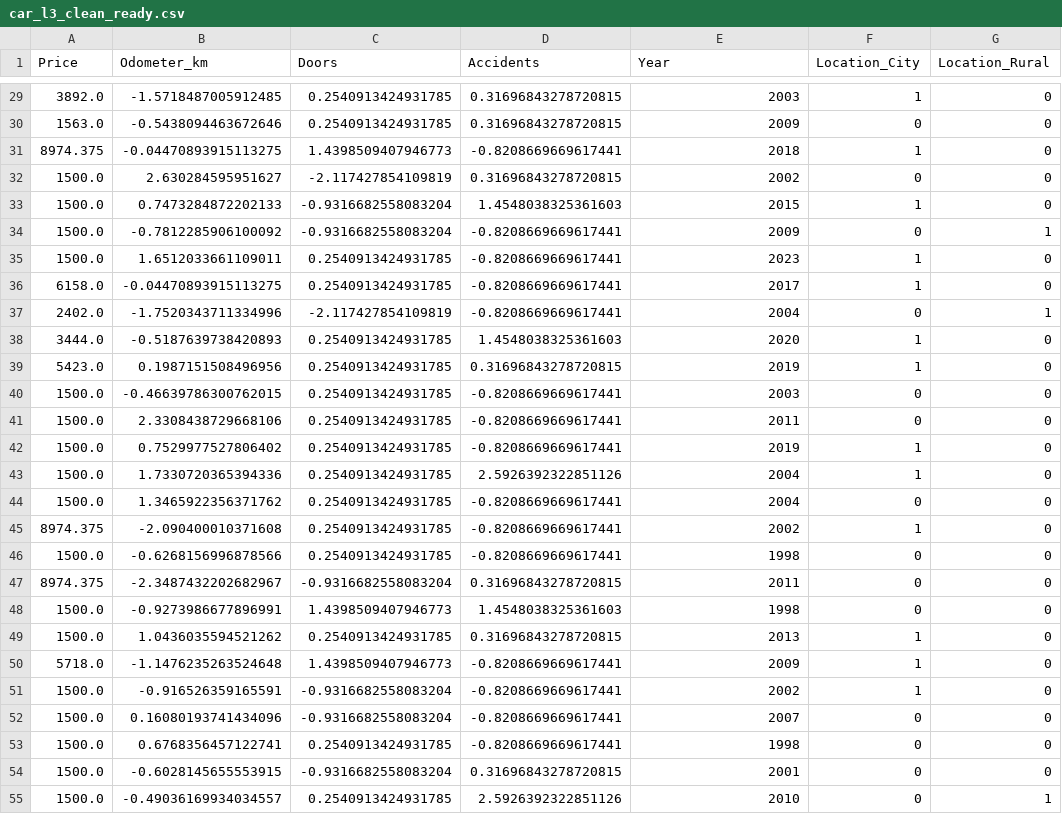
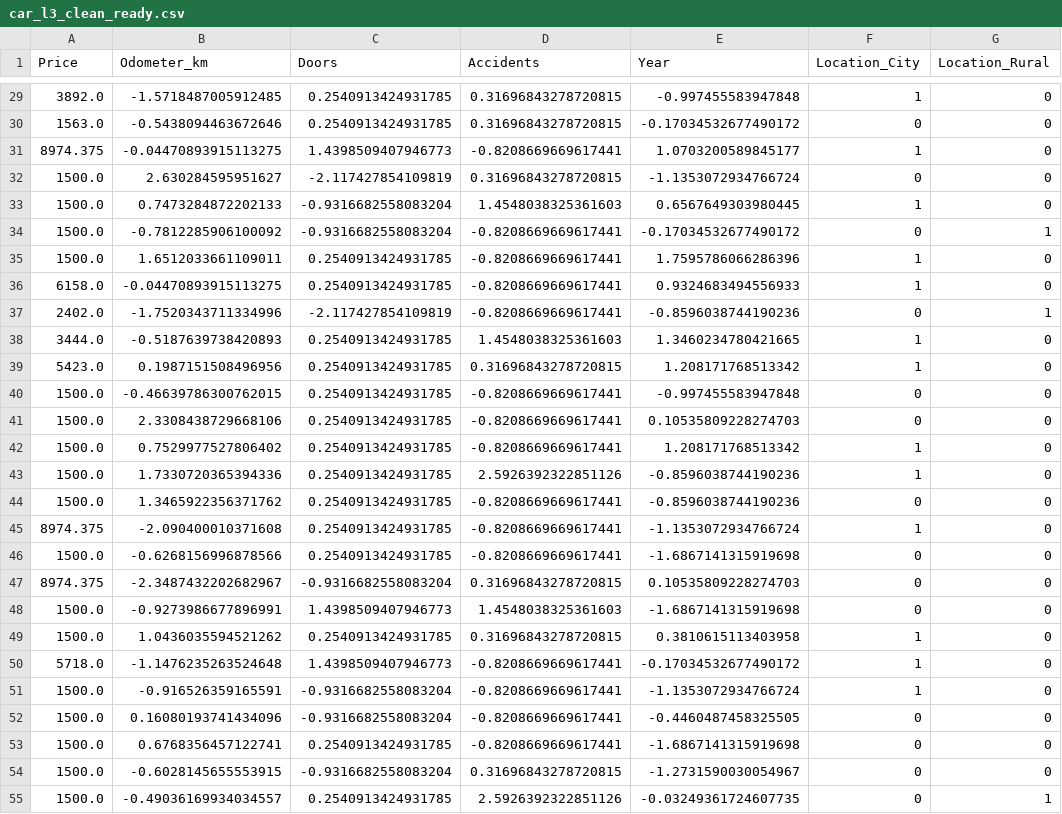
Before and after one commit to Ali-Key/ds-ml-bootcamp, a CSV file: submissions/Diini03/assignment-three/car_l3_clean_ready.csv, drawn as a sheet; only a part is shown, gaps mark what is left out; the diff covers the shown part only; the diff names each change by its address in the sheet, - before the commit and + after, or states it on an @@ line.

```diff
--- a/submissions/Diini03/assignment-three/car_l3_clean_ready.csv
+++ b/submissions/Diini03/assignment-three/car_l3_clean_ready.csv
-E29 (Year): 2003
+E29 (Year): -0.997455583947848
-E30 (Year): 2009
+E30 (Year): -0.17034532677490172
-E31 (Year): 2018
+E31 (Year): 1.0703200589845177
-E32 (Year): 2002
+E32 (Year): -1.1353072934766724
-E33 (Year): 2015
+E33 (Year): 0.6567649303980445
-E34 (Year): 2009
+E34 (Year): -0.17034532677490172
-E35 (Year): 2023
+E35 (Year): 1.7595786066286396
-E36 (Year): 2017
+E36 (Year): 0.9324683494556933
-E37 (Year): 2004
+E37 (Year): -0.8596038744190236
-E38 (Year): 2020
+E38 (Year): 1.3460234780421665
-E39 (Year): 2019
+E39 (Year): 1.208171768513342
-E40 (Year): 2003
+E40 (Year): -0.997455583947848
-E41 (Year): 2011
+E41 (Year): 0.10535809228274703
-E42 (Year): 2019
+E42 (Year): 1.208171768513342
-E43:E44 (Year): 2004
+E43:E44 (Year): -0.8596038744190236
-E45 (Year): 2002
+E45 (Year): -1.1353072934766724
-E46 (Year): 1998
+E46 (Year): -1.6867141315919698
-E47 (Year): 2011
+E47 (Year): 0.10535809228274703
-E48 (Year): 1998
+E48 (Year): -1.6867141315919698
-E49 (Year): 2013
+E49 (Year): 0.3810615113403958
-E50 (Year): 2009
+E50 (Year): -0.17034532677490172
-E51 (Year): 2002
+E51 (Year): -1.1353072934766724
-E52 (Year): 2007
+E52 (Year): -0.4460487458325505
-E53 (Year): 1998
+E53 (Year): -1.6867141315919698
-E54 (Year): 2001
+E54 (Year): -1.2731590030054967
-E55 (Year): 2010
+E55 (Year): -0.03249361724607735
```
Also changed, not shown: 113 edited cells elsewhere in this file, 4 other files.
